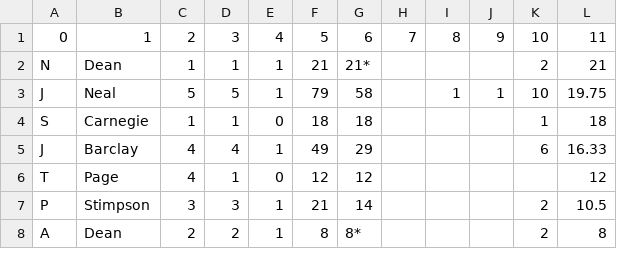
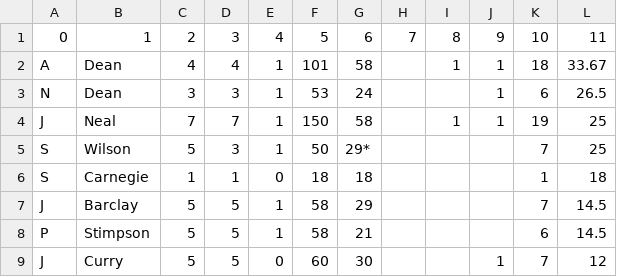
Before and after one commit to barhillcricket/bhcc, a CSV file: archive/2019/stats/1stBatting.csv, drawn as a sheet; only a part is shown; the diff covers the shown part only.

Commit message:
Stats

```diff
--- a/archive/2019/stats/1stBatting.csv
+++ b/archive/2019/stats/1stBatting.csv
@@ -1,8 +1,9 @@
 0,1,2,3,4,5,6,7,8,9,10,11
-N,Dean,1,1,1,21,21*,,,,2,21
-J,Neal,5,5,1,79,58,,1,1,10,19.75
+A,Dean,4,4,1,101,58,,1,1,18,33.67
+N,Dean,3,3,1,53,24,,,1,6,26.5
+J,Neal,7,7,1,150,58,,1,1,19,25
+S,Wilson,5,3,1,50,29*,,,,7,25
 S,Carnegie,1,1,0,18,18,,,,1,18
-J,Barclay,4,4,1,49,29,,,,6,16.33
-T,Page,4,1,0,12,12,,,,,12
-P,Stimpson,3,3,1,21,14,,,,2,10.5
-A,Dean,2,2,1,8,8*,,,,2,8
+J,Barclay,5,5,1,58,29,,,,7,14.5
+P,Stimpson,5,5,1,58,21,,,,6,14.5
+J,Curry,5,5,0,60,30,,,1,7,12
```
Also changed, not shown: 3 added rows, 4 removed rows and 14 edited cells elsewhere in this file, archive/2019/stats/1stBowling.csv, 2 other files.
